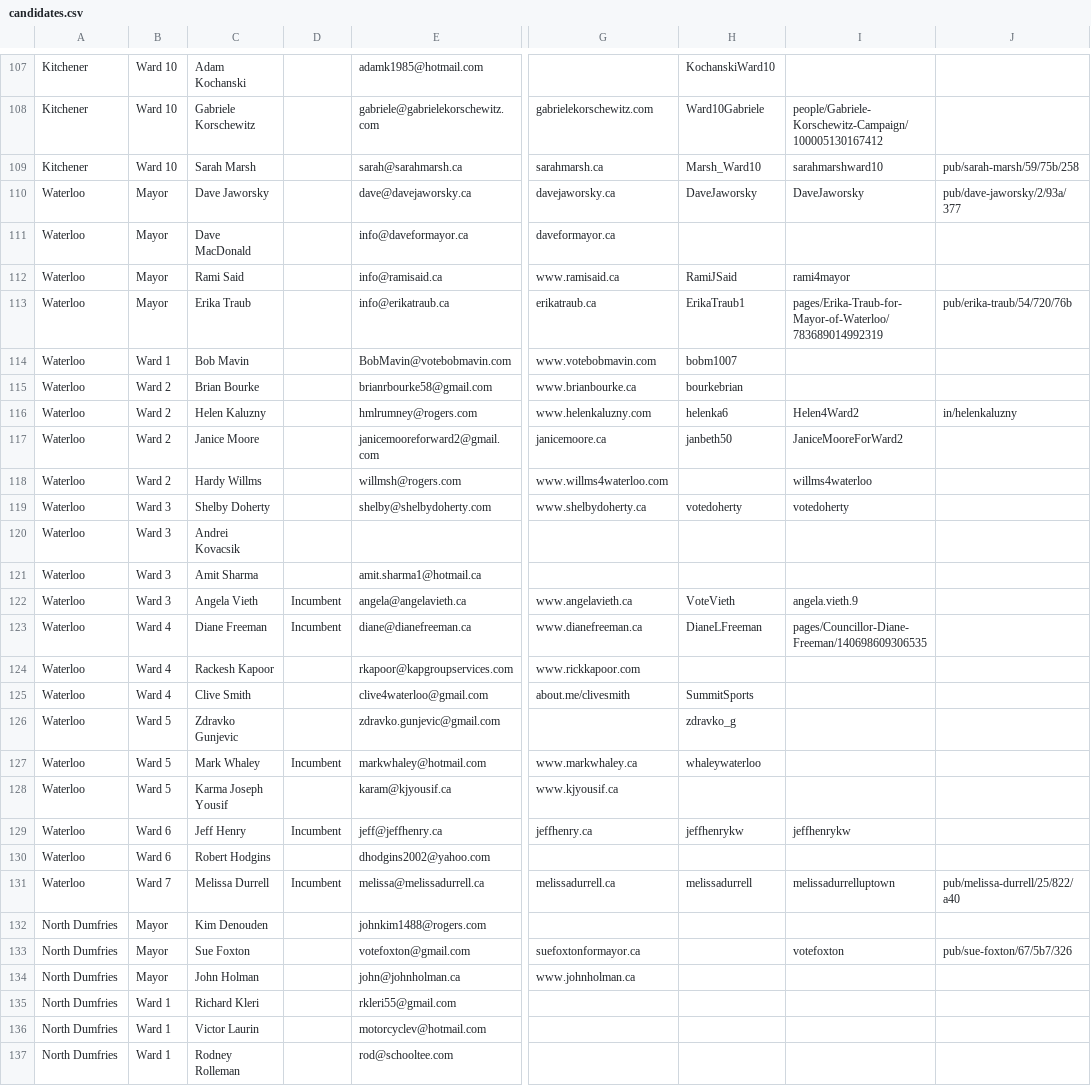
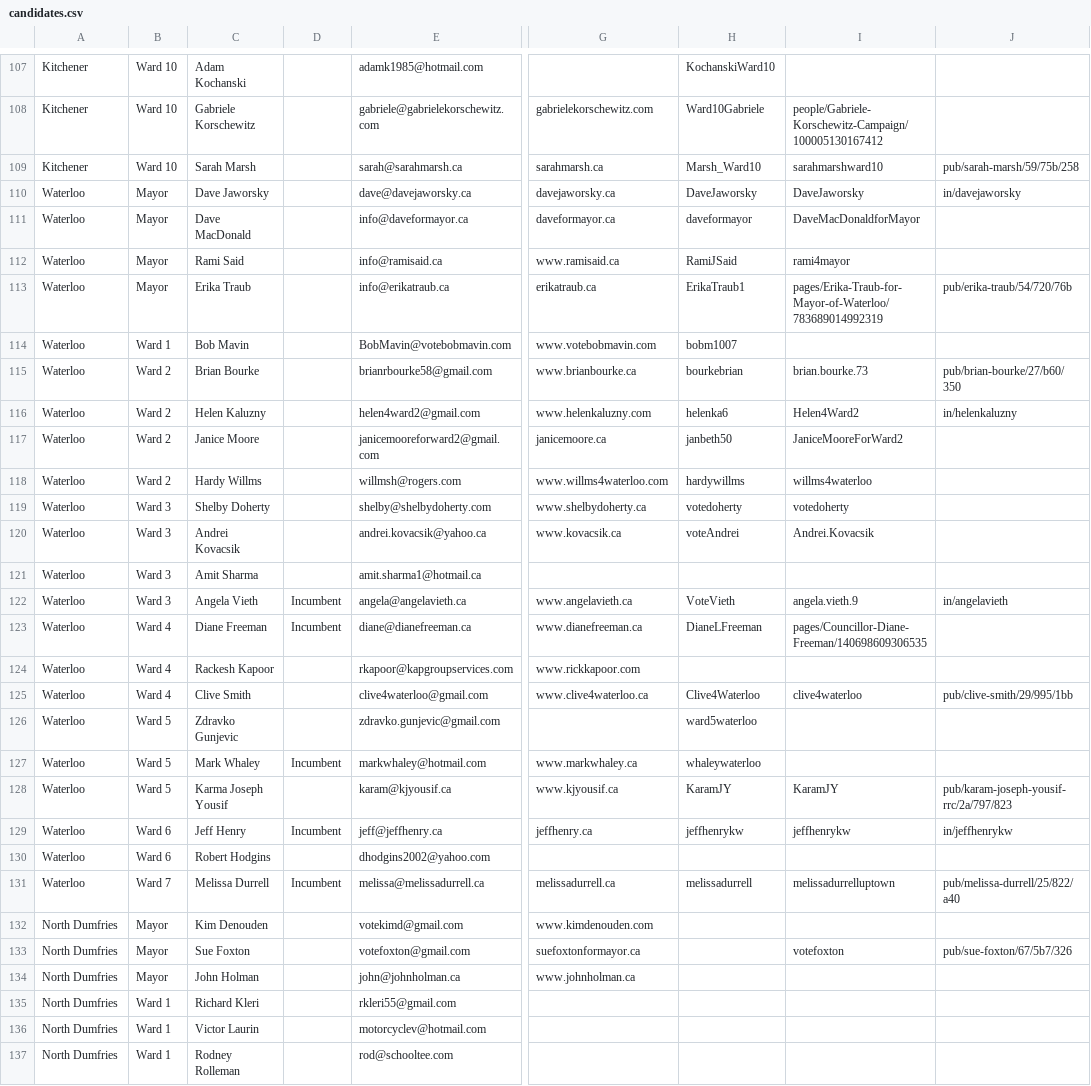
Before and after one commit to info-waterloo-region/election-2014, a CSV file: candidates.csv, drawn as a sheet; only a part is shown, gaps mark what is left out; the diff covers the shown part only; the diff names each change by its address in the sheet, - before the commit and + after, or states it on an @@ line.

```diff
--- a/candidates.csv
+++ b/candidates.csv
-J110: pub/dave-jaworsky/2/93a/377
+J110: in/davejaworsky
-H111: (empty)
+H111: daveformayor
-I111: (empty)
+I111: DaveMacDonaldforMayor
-I115: (empty)
+I115: brian.bourke.73
-J115: (empty)
+J115: pub/brian-bourke/27/b60/350
-E116: hmlrumney@rogers.com
+E116: helen4ward2@gmail.com
-H118: (empty)
+H118: hardywillms
-E120: (empty)
+E120: andrei.kovacsik@yahoo.ca
-G120: (empty)
+G120: www.kovacsik.ca
-H120: (empty)
+H120: voteAndrei
-I120: (empty)
+I120: Andrei.Kovacsik
-J122: (empty)
+J122: in/angelavieth
-G125: about.me/clivesmith
+G125: www.clive4waterloo.ca
-H125: SummitSports
+H125: Clive4Waterloo
-I125: (empty)
+I125: clive4waterloo
-J125: (empty)
+J125: pub/clive-smith/29/995/1bb
-H126: zdravko_g
+H126: ward5waterloo
-H128: (empty)
+H128: KaramJY
-I128: (empty)
+I128: KaramJY
-J128: (empty)
+J128: pub/karam-joseph-yousif-rrc/2a/797/823
-J129: (empty)
+J129: in/jeffhenrykw
-E132: johnkim1488@rogers.com
+E132: votekimd@gmail.com
-G132: (empty)
+G132: www.kimdenouden.com
```
Also changed, not shown: 11 edited cells elsewhere in this file, headlines.csv, 2 other files.
